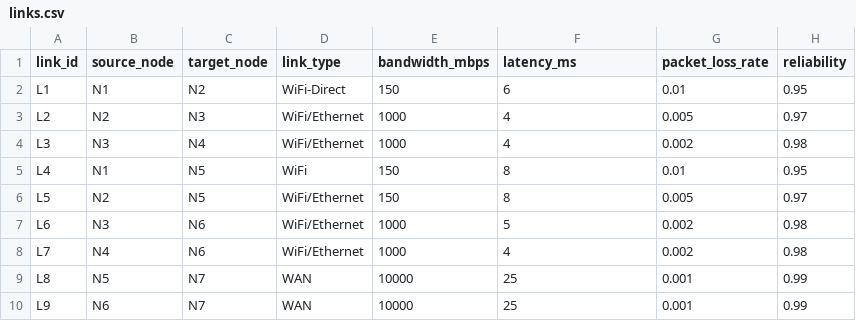
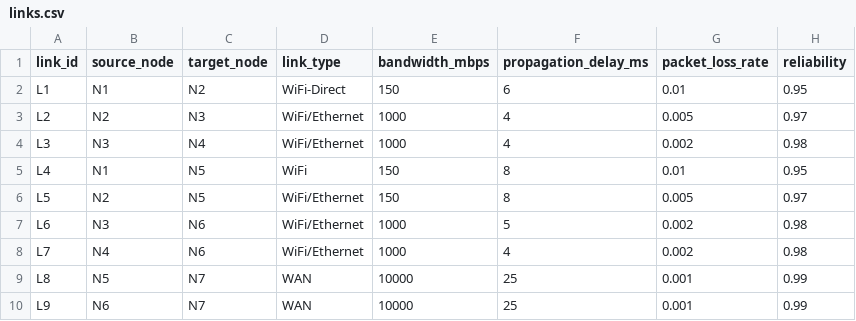
Before and after one commit to MorelK1/LLM-based-Offloading, a CSV file: data/infra/links.csv, drawn as a sheet.

```diff
--- a/data/infra/links.csv
+++ b/data/infra/links.csv
@@ -1,2 +1,2 @@
-link_id,source_node,target_node,link_type,bandwidth_mbps,latency_ms,packet_loss_rate,reliability
+link_id,source_node,target_node,link_type,bandwidth_mbps,propagation_delay_ms,packet_loss_rate,reliability
 L1,N1,N2,WiFi-Direct,150,6,0.01,0.95
```
Also changed, not shown: data/infra/nodes.csv, 2 other files.
